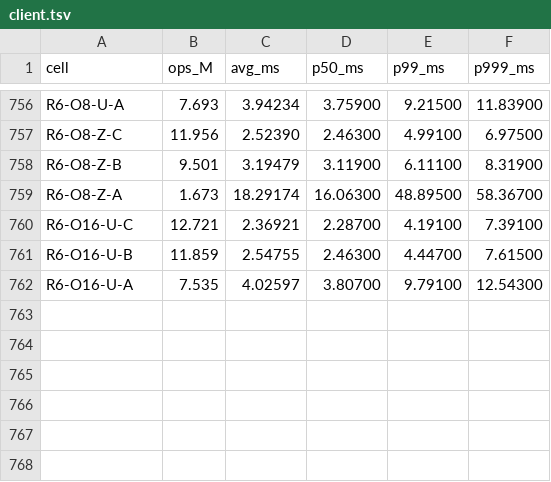
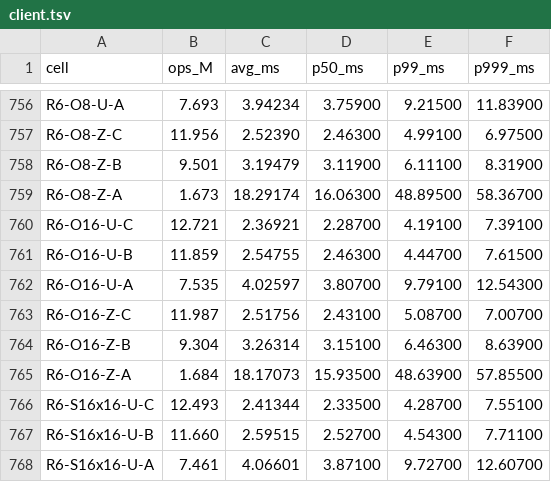
Before and after one commit to Boo-seon-woong/memcached-1.6.42-port_v4, a TSV file: experiments/semi_final/client.tsv, drawn as a sheet; only a part is shown, gaps mark what is left out.

```diff
--- a/experiments/semi_final/client.tsv
+++ b/experiments/semi_final/client.tsv
@@ -762 +762,7 @@ R6-O16-U-B	11.859	2.54755	2.46300	4.44700	7.61500
 R6-O16-U-A	7.535	4.02597	3.80700	9.79100	12.54300
+R6-O16-Z-C	11.987	2.51756	2.43100	5.08700	7.00700
+R6-O16-Z-B	9.304	3.26314	3.15100	6.46300	8.63900
+R6-O16-Z-A	1.684	18.17073	15.93500	48.63900	57.85500
+R6-S16x16-U-C	12.493	2.41344	2.33500	4.28700	7.55100
+R6-S16x16-U-B	11.660	2.59515	2.52700	4.54300	7.71100
+R6-S16x16-U-A	7.461	4.06601	3.87100	9.72700	12.60700
```
Also changed, not shown: experiments/semi_final/csv/etc.csv, experiments/semi_final/rows.tsv, 3 other files.
